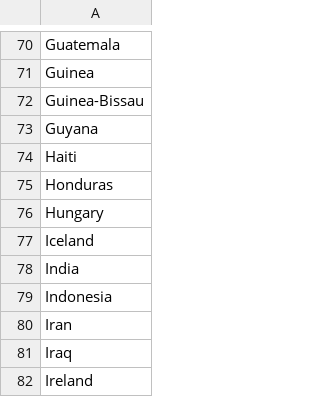
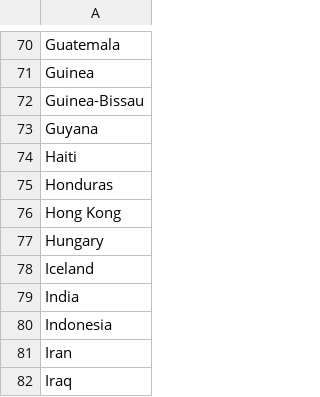
Before and after one commit to codeballet/cisca-admin, a CSV file: cisca_admin/static/countries.csv, drawn as a sheet; only a part is shown, gaps mark what is left out; the shorter side is filled out with more unchanged rows.

```diff
--- a/cisca_admin/static/countries.csv
+++ b/cisca_admin/static/countries.csv
@@ -75,2 +75,3 @@ Haiti
 Honduras
+Hong Kong
 Hungary
```
Also changed, not shown: 3 other files.
